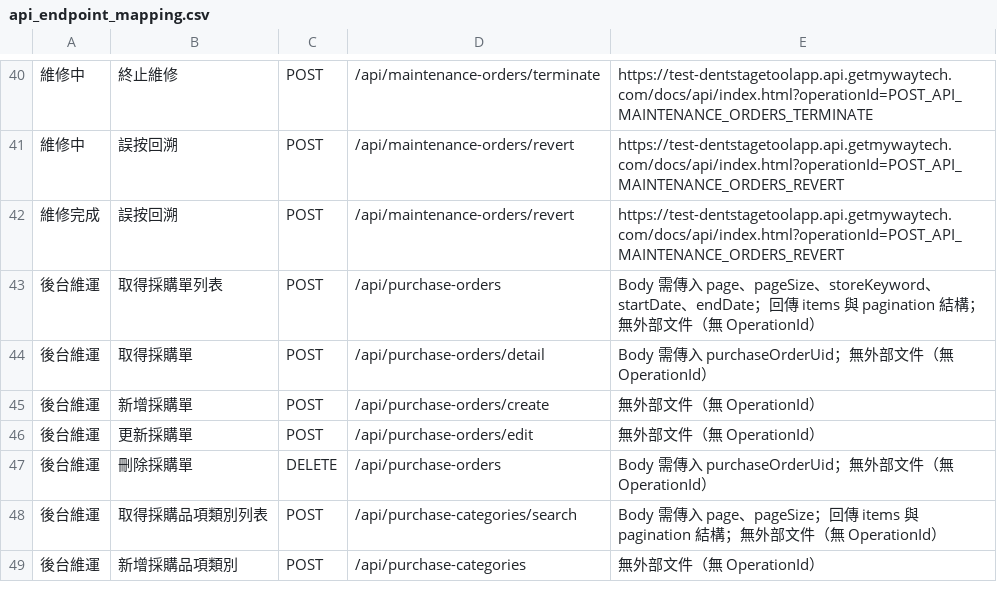
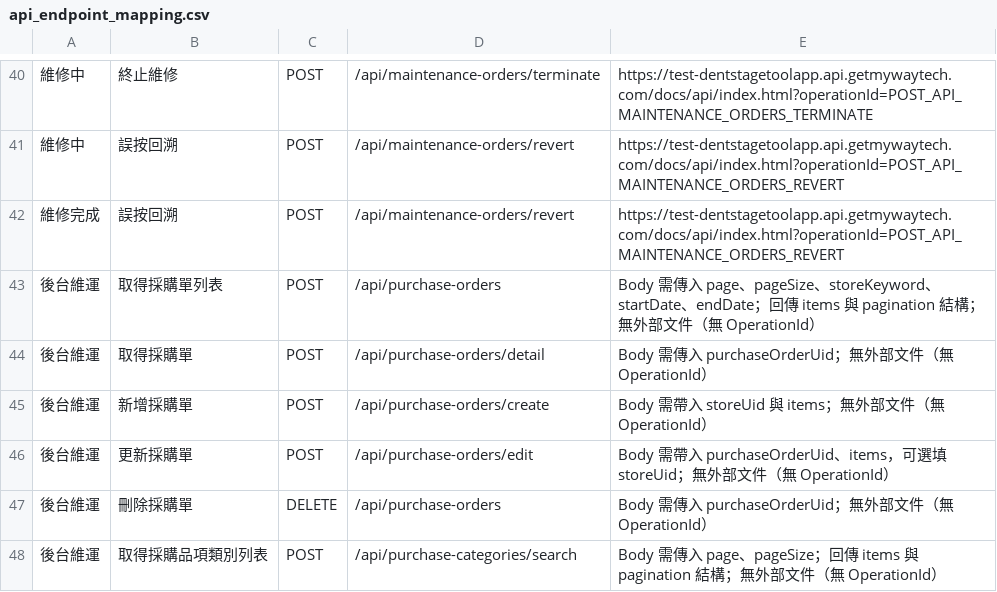
Before and after one commit to mywaytech168/DentstageToolApp_Backend, a CSV file: docs/api_endpoint_mapping.csv, drawn as a sheet; only a part is shown, gaps mark what is left out; the shorter side is filled out with more unchanged rows.

```diff
--- a/docs/api_endpoint_mapping.csv
+++ b/docs/api_endpoint_mapping.csv
@@ -44,4 +44,4 @@
 後台維運,取得採購單,POST,/api/purchase-orders/detail,"Body 需傳入 purchaseOrderUid；無外部文件（無 OperationId）"
-後台維運,新增採購單,POST,/api/purchase-orders/create,"無外部文件（無 OperationId）"
-後台維運,更新採購單,POST,/api/purchase-orders/edit,"無外部文件（無 OperationId）"
+後台維運,新增採購單,POST,/api/purchase-orders/create,"Body 需帶入 storeUid 與 items；無外部文件（無 OperationId）"
+後台維運,更新採購單,POST,/api/purchase-orders/edit,"Body 需帶入 purchaseOrderUid、items，可選填 storeUid；無外部文件（無 OperationId）"
 後台維運,刪除採購單,DELETE,/api/purchase-orders,"Body 需傳入 purchaseOrderUid；無外部文件（無 OperationId）"
```
Also changed, not shown: 10 other files.
